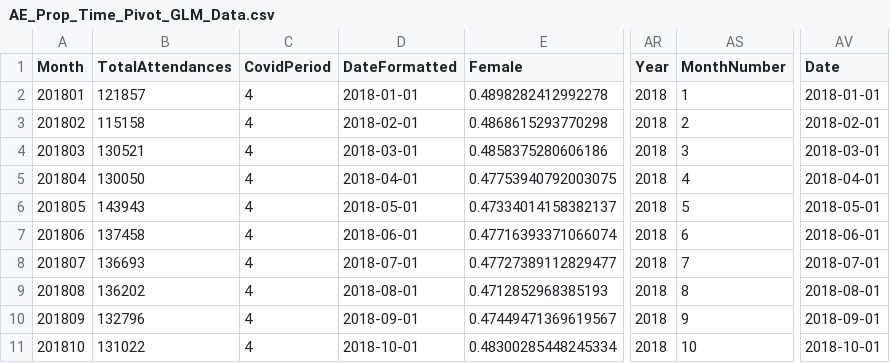
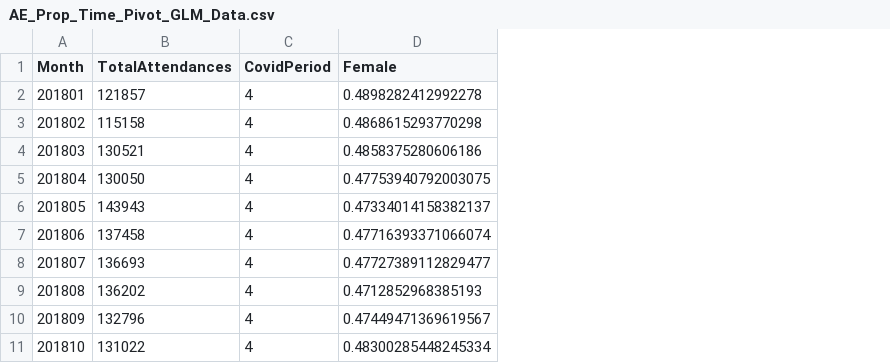
Before and after one commit to chrisoldnall/Usher_AandE_Masters, a CSV file: data/ProcessedData/AE_Prop_Time_Pivot_GLM_Data.csv, drawn as a sheet; only a part is shown, gaps mark what is left out; the diff names each change by its address in the sheet, - before the commit and + after, or states it on an @@ line.

```diff
--- a/data/ProcessedData/AE_Prop_Time_Pivot_GLM_Data.csv
+++ b/data/ProcessedData/AE_Prop_Time_Pivot_GLM_Data.csv
-column D (DateFormatted), rows 2-11: 2018-01-01 | 2018-02-01 | 2018-03-01 | 2018-04-01 | 2018-05-01 | 2018-06-01 | 2018-07-01 | 2018-08-01 | 2018-09-01 | 2018-10-01
-column AR (Year), rows 2-11: all 2018
-column AS (MonthNumber), rows 2-11: 1 | 2 | 3 | 4 | 5 | 6 | 7 | 8 | 9 | 10
-column AV (Date), rows 2-11: 2018-01-01 | 2018-02-01 | 2018-03-01 | 2018-04-01 | 2018-05-01 | 2018-06-01 | 2018-07-01 | 2018-08-01 | 2018-09-01 | 2018-10-01
```
Also changed, not shown: 2 other files.
